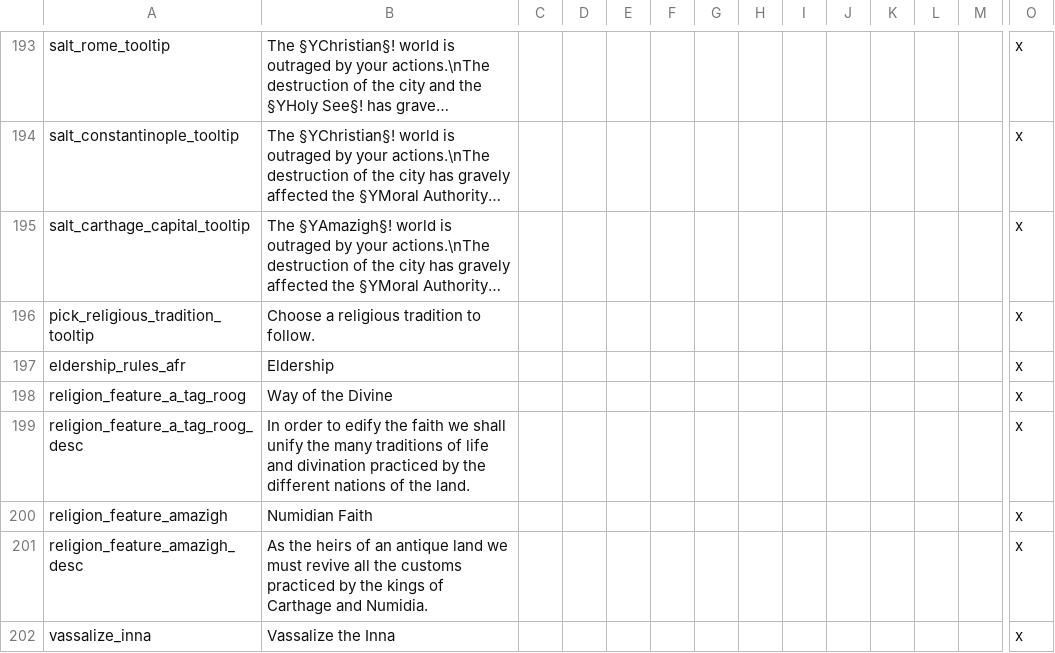
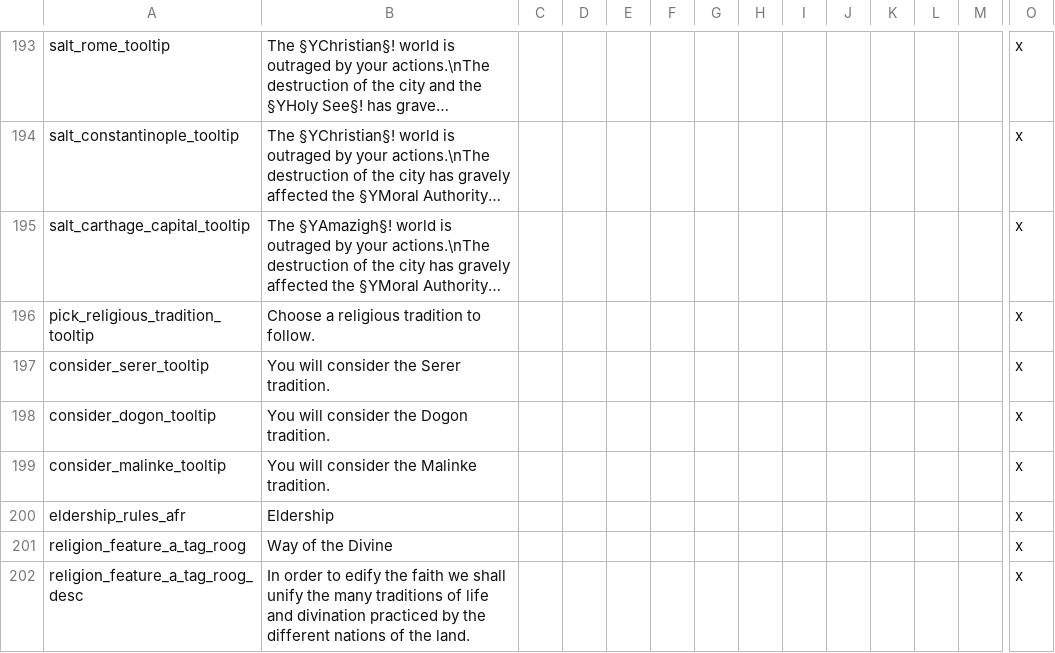
Before and after one commit to faiuwle/CK2AfricanReligionsMod, a CSV file: AfricanReligions/localisation/afr_general_localization.csv, drawn as a sheet; only a part is shown, gaps mark what is left out; the shorter side is filled out with more unchanged rows; long unchanged cells end in …; rows hold the shown columns only; the diff names each change by its address in the sheet, - before the commit and + after, or states it on an @@ line.

```diff
--- a/AfricanReligions/localisation/afr_general_localization.csv
+++ b/AfricanReligions/localisation/afr_general_localization.csv
+row 197: consider_serer_tooltip | You will consider the Serer tradition. |  |  |  |  |  |  |  |  |  |  |  | x
+row 198: consider_dogon_tooltip | You will consider the Dogon tradition. |  |  |  |  |  |  |  |  |  |  |  | x
+row 199: consider_malinke_tooltip | You will consider the Malinke tradition. |  |  |  |  |  |  |  |  |  |  |  | x
```
Also changed, not shown: AfricanReligions/localisation/afr_event_texts.csv, 4 other files.
